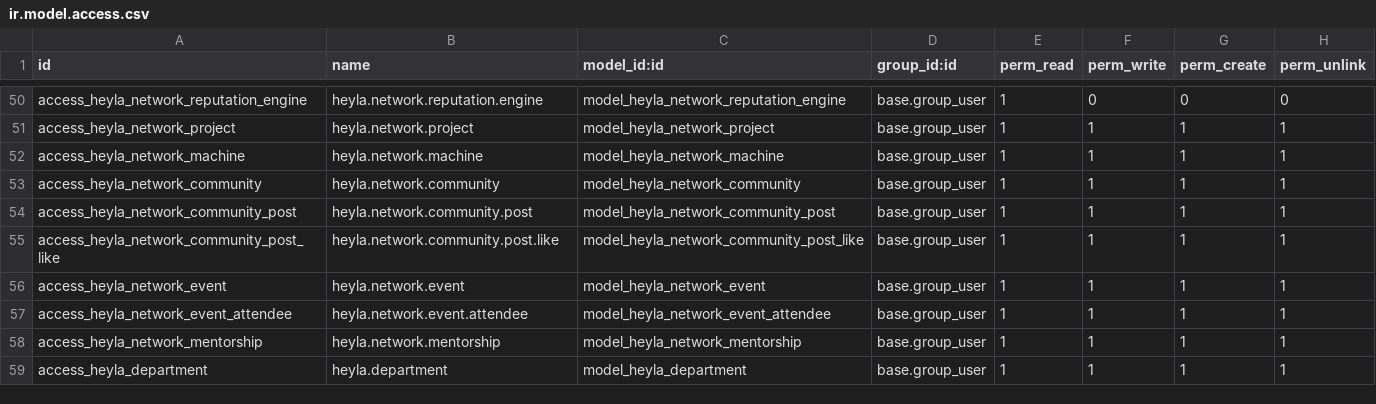
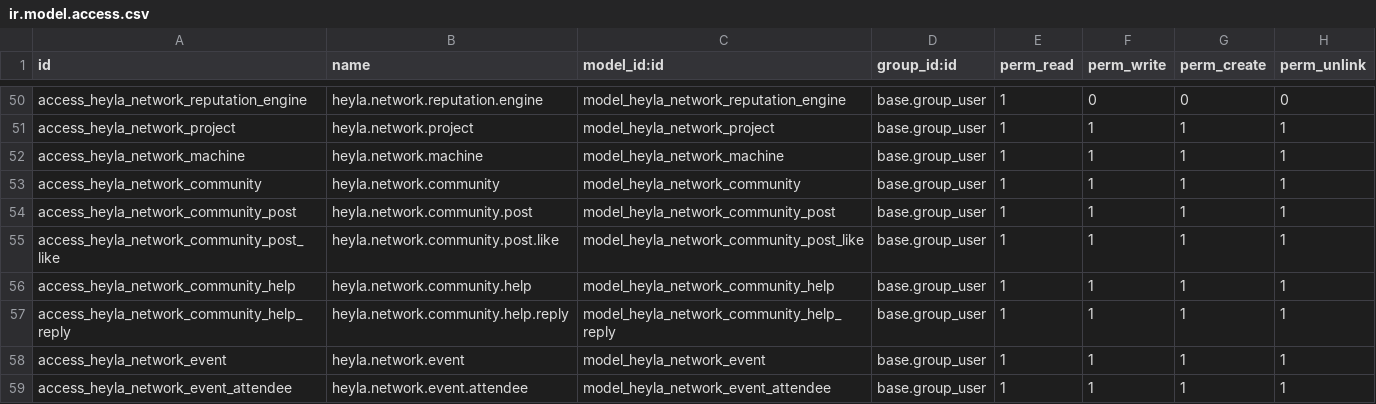
Before and after one commit to victormwendwahope-hue/HEYLA-OS, a CSV file: heyla_os_addon/security/ir.model.access.csv, drawn as a sheet; only a part is shown, gaps mark what is left out; the shorter side is filled out with more unchanged rows; the diff names each change by its address in the sheet, - before the commit and + after, or states it on an @@ line.

Commit message:
Communities: deep help & support system (help requests, offers, resolve) + photo/1080p video uploads (serving route, community posts, projects); nginx 400m body cap

```diff
--- a/heyla_os_addon/security/ir.model.access.csv
+++ b/heyla_os_addon/security/ir.model.access.csv
+row 56: access_heyla_network_community_help | heyla.network.community.help | model_heyla_network_community_help | base.group_user | 1 | 1 | 1 | 1
+row 57: access_heyla_network_community_help_reply | heyla.network.community.help.reply | model_heyla_network_community_help_reply | base.group_user | 1 | 1 | 1 | 1
```
Also changed, not shown: 10 other files.
